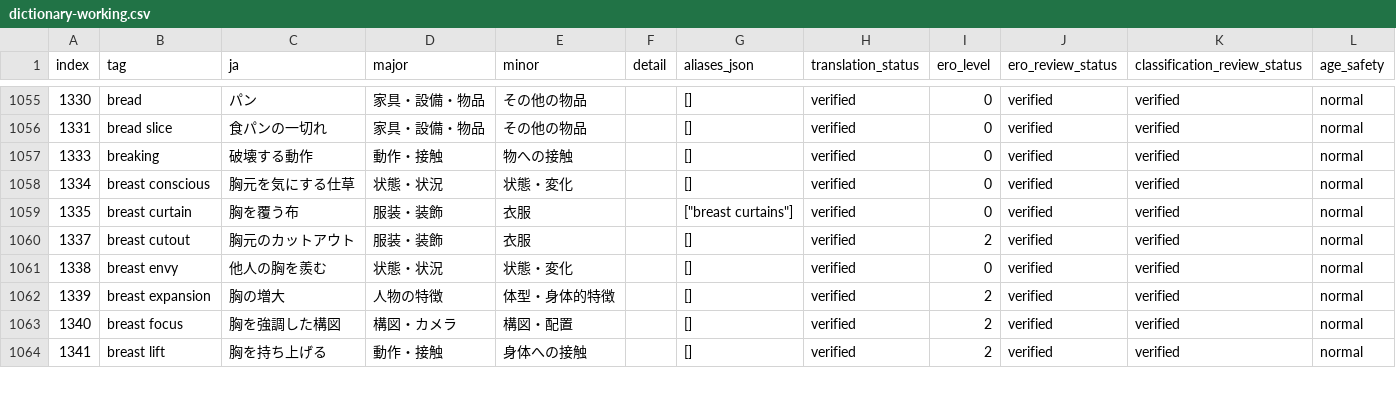
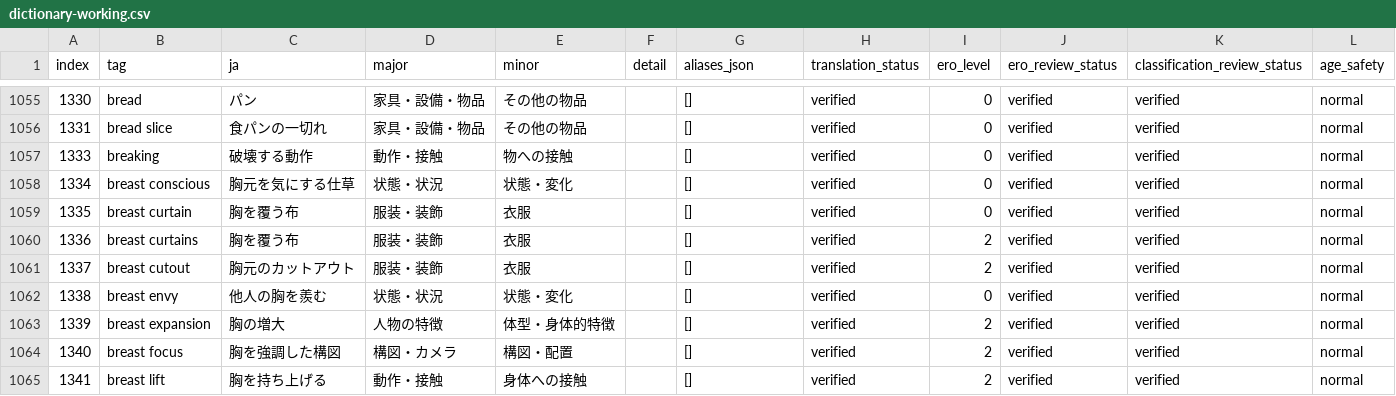
Before and after one commit to menosgrande/prompt-tag-dictionary-data, a CSV file: dictionary-working.csv, drawn as a sheet; only a part is shown, gaps mark what is left out.

Commit message:
Restore distinct breast curtain tags

```diff
--- a/dictionary-working.csv
+++ b/dictionary-working.csv
@@ -1058,3 +1058,4 @@ index,tag,ja,major,minor,detail,aliases_json,translation_status,ero_level,ero_re
 1334,breast conscious,胸元を気にする仕草,状態・状況,状態・変化,,[],verified,0,verified,verified,normal
-1335,breast curtain,胸を覆う布,服装・装飾,衣服,,"[""breast curtains""]",verified,0,verified,verified,normal
+1335,breast curtain,胸を覆う布,服装・装飾,衣服,,[],verified,0,verified,verified,normal
+1336,breast curtains,胸を覆う布,服装・装飾,衣服,,[],verified,2,verified,verified,normal
 1337,breast cutout,胸元のカットアウト,服装・装飾,衣服,,[],verified,2,verified,verified,normal
```
